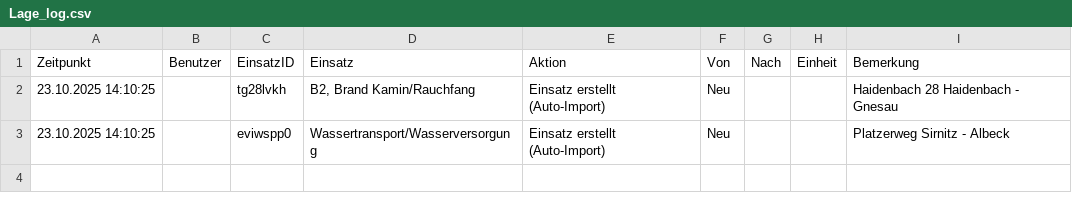
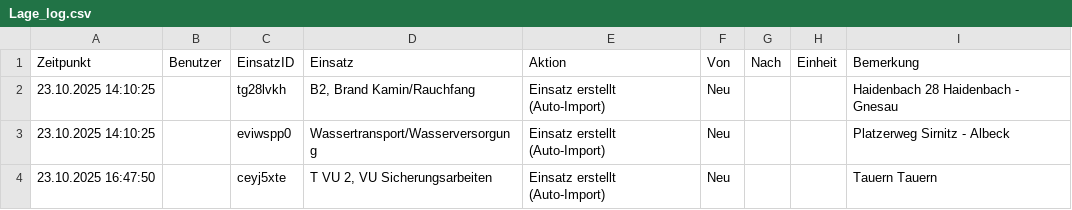
Before and after one commit to IVOBLA/EINFO, a CSV file: server/data/Lage_log.csv, drawn as a sheet.

```diff
--- a/server/data/Lage_log.csv
+++ b/server/data/Lage_log.csv
@@ -3 +3,2 @@ Zeitpunkt;Benutzer;EinsatzID;Einsatz;Aktion;Von;Nach;Einheit;Bemerkung
 23.10.2025 14:10:25;;eviwspp0;Wassertransport/Wasserversorgung;Einsatz erstellt (Auto-Import);Neu;;;Platzerweg Sirnitz - Albeck
+23.10.2025 16:47:50;;ceyj5xte;T VU 2, VU Sicherungsarbeiten;Einsatz erstellt (Auto-Import);Neu;;;Tauern Tauern
```
Also changed, not shown: server/data/Aufg_log_TEST.csv, server/data/protocol.csv, 12 other files.
